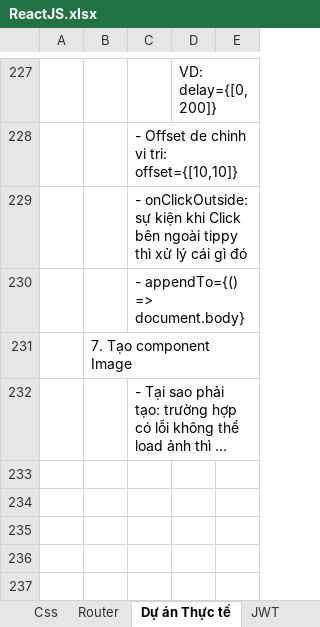
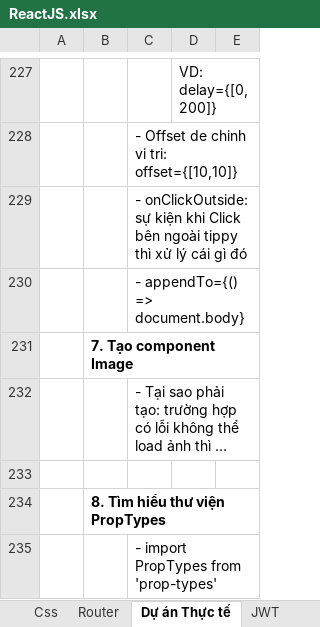
Before and after one commit to Ongnoiban2010/ReacJs-Learning, an Excel workbook: ReactJS.xlsx, sheet Dự án Thực tế, drawn as a sheet; only a part is shown, gaps mark what is left out; long unchanged cells end in …; values as stored, in another font and other column widths than the file's, no borders; charts and pictures not drawn; the diff names each change by its address in the sheet, - before the commit and + after, or states it on an @@ line.

Commit message:
ap dung thu vien PropTypes

```diff
--- a/ReactJS.xlsx (sheet Dự án Thực tế)
+++ b/ReactJS.xlsx (sheet Dự án Thực tế)
-B231 bold: off
+B231 bold: on
+row 233: (empty)
+row 234:  | 8. Tìm hiểu thư viện PropTypes
+row 235:  |  | - import PropTypes from 'prop-types'
```
Also changed, not shown: sheet Chú ý, 11 other files.
